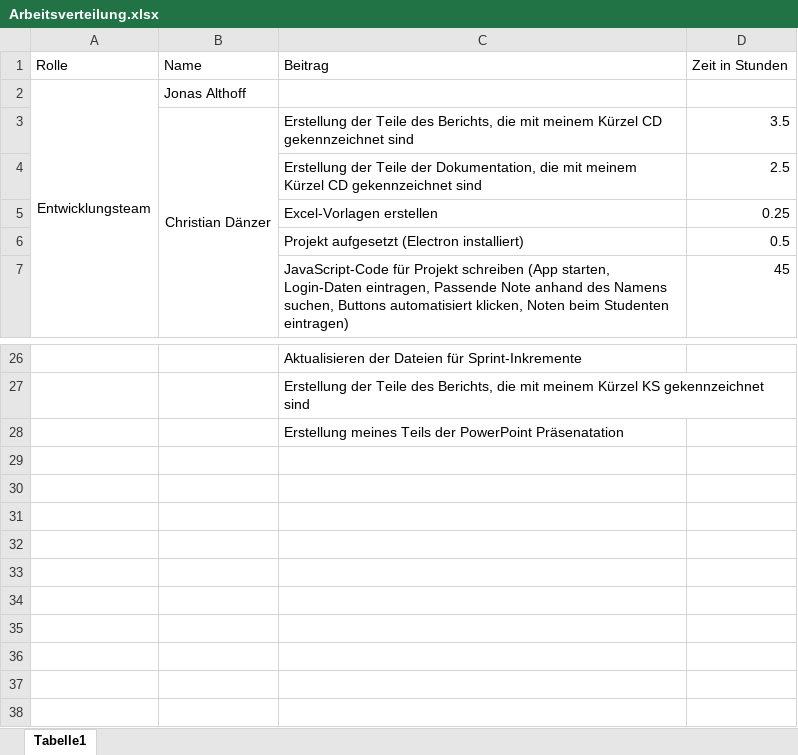
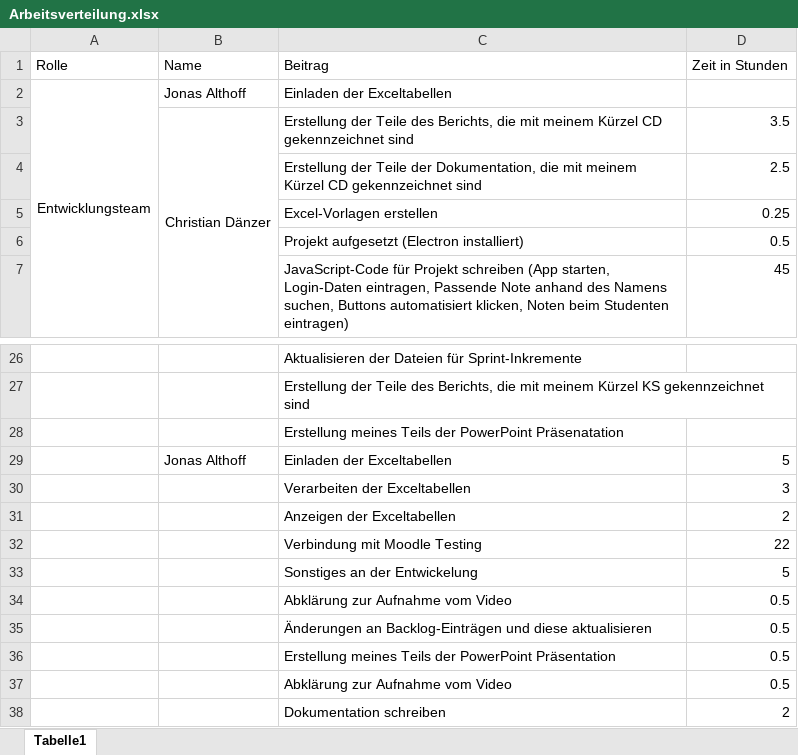
Before and after one commit to BobMcGlobus/Moodle-Excel-T6, an Excel workbook: 06_weitere_Dateien/Arbeitsverteilung.xlsx, sheet Tabelle1, drawn as a sheet; only a part is shown, gaps mark what is left out; values as stored, in another font and other column widths than the file's, no borders; the diff names each change by its address in the sheet, - before the commit and + after, or states it on an @@ line.

Commit message:
Update Arbeitsverteilung.xlsx

```diff
--- a/06_weitere_Dateien/Arbeitsverteilung.xlsx (sheet Tabelle1)
+++ b/06_weitere_Dateien/Arbeitsverteilung.xlsx (sheet Tabelle1)
-C2 (Beitrag): (empty)
+C2 (Beitrag): Einladen der Exceltabellen
+row 29:  | Jonas Althoff | Einladen der Exceltabellen | 5
+row 30:  |  | Verarbeiten der Exceltabellen | 3
+row 31:  |  | Anzeigen der Exceltabellen | 2
+row 32:  |  | Verbindung mit Moodle Testing | 22
+row 33:  |  | Sonstiges an der Entwickelung | 5
+row 34:  |  | Abklärung zur Aufnahme vom Video | 0.5
+row 35:  |  | Änderungen an Backlog-Einträgen und diese aktualisieren | 0.5
+row 36:  |  | Erstellung meines Teils der PowerPoint Präsentation | 0.5
+row 37:  |  | Abklärung zur Aufnahme vom Video | 0.5
+row 38:  |  | Dokumentation schreiben | 2
```
